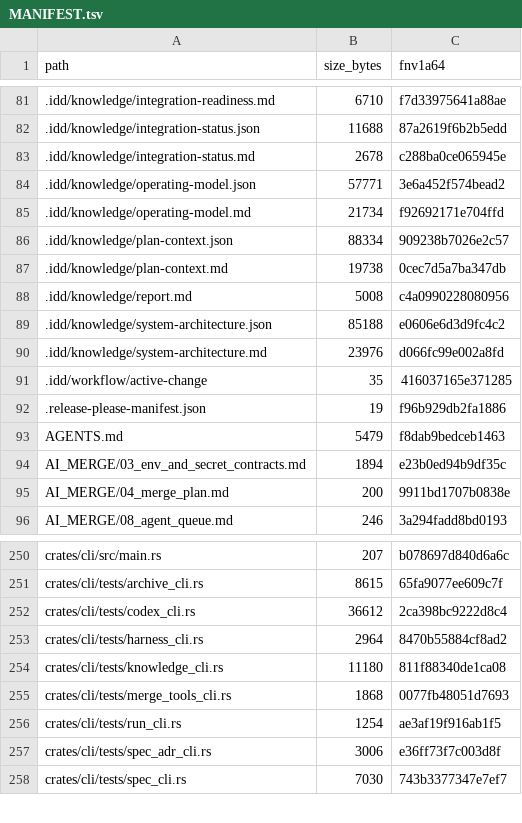
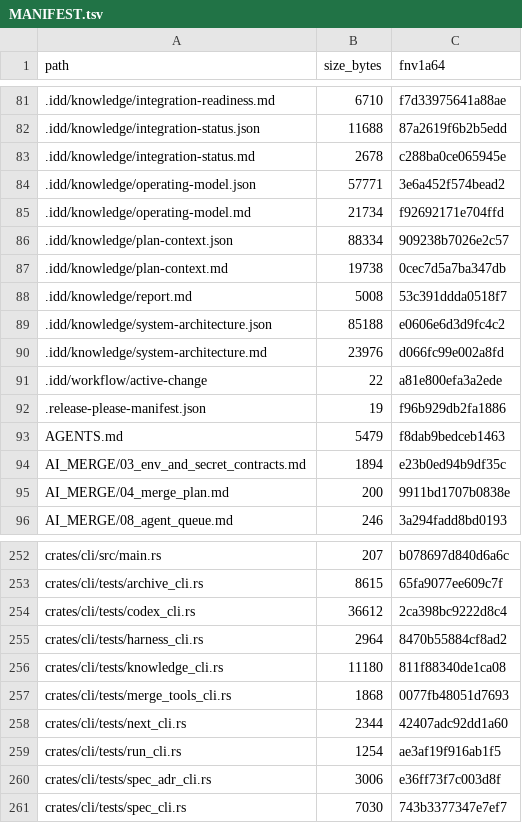
Before and after one commit to FlexNetOS/rusty-idd, a TSV file: .idd/MANIFEST.tsv, drawn as a sheet; only a part is shown, gaps mark what is left out; the diff covers the shown part only.

```diff
--- a/.idd/MANIFEST.tsv
+++ b/.idd/MANIFEST.tsv
@@ -87,6 +87,6 @@ path	size_bytes	fnv1a64
 .idd/knowledge/plan-context.md	19738	0cec7d5a7ba347db
-.idd/knowledge/report.md	5008	c4a0990228080956
+.idd/knowledge/report.md	5008	53c391ddda0518f7
 .idd/knowledge/system-architecture.json	85188	e0606e6d3d9fc4c2
 .idd/knowledge/system-architecture.md	23976	d066fc99e002a8fd
-.idd/workflow/active-change	35	416037165e371285
+.idd/workflow/active-change	22	a81e800efa3a2ede
 .release-please-manifest.json	19	f96b929db2fa1886
@@ -255,2 +257,3 @@ crates/cli/tests/knowledge_cli.rs	11180	811f88340de1ca08
 crates/cli/tests/merge_tools_cli.rs	1868	0077fb48051d7693
+crates/cli/tests/next_cli.rs	2344	42407adc92dd1a60
 crates/cli/tests/run_cli.rs	1254	ae3af19f916ab1f5
```
Also changed, not shown: 8 added rows and 12 edited cells elsewhere in this file, 16 other files.
